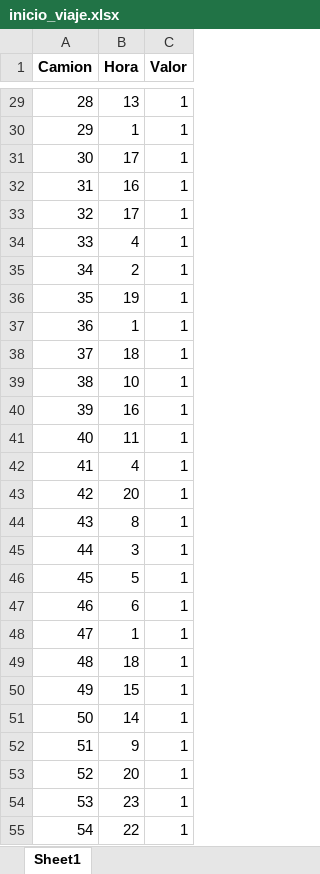
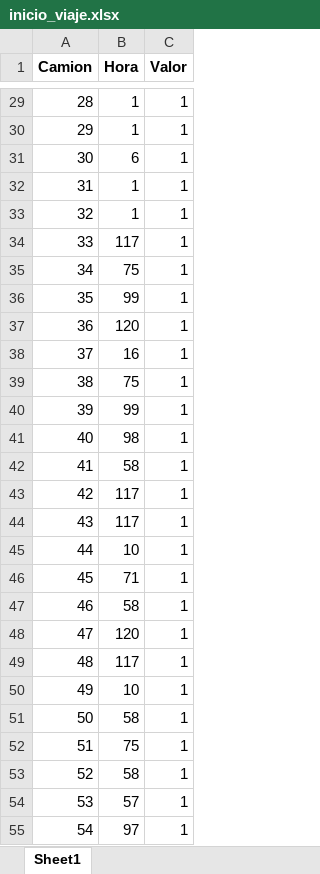
Before and after one commit to valecordova/opti-grupo-39, an Excel workbook: results/inicio_viaje.xlsx, sheet Sheet1, drawn as a sheet; only a part is shown, gaps mark what is left out; values as stored, in another font and other column widths than the file's, no borders; the diff covers the shown part only; the diff names each change by its address in the sheet, - before the commit and + after, or states it on an @@ line.

```diff
--- a/results/inicio_viaje.xlsx (sheet Sheet1)
+++ b/results/inicio_viaje.xlsx (sheet Sheet1)
-B29 (Hora): 13
+B29 (Hora): 1
-B31 (Hora): 17
+B31 (Hora): 6
-B32 (Hora): 16
+B32 (Hora): 1
-B33 (Hora): 17
+B33 (Hora): 1
-B34 (Hora): 4
+B34 (Hora): 117
-B35 (Hora): 2
+B35 (Hora): 75
-B36 (Hora): 19
+B36 (Hora): 99
-B37 (Hora): 1
+B37 (Hora): 120
-B38 (Hora): 18
+B38 (Hora): 16
-B39 (Hora): 10
+B39 (Hora): 75
-B40 (Hora): 16
+B40 (Hora): 99
-B41 (Hora): 11
+B41 (Hora): 98
-B42 (Hora): 4
+B42 (Hora): 58
-B43 (Hora): 20
+B43 (Hora): 117
-B44 (Hora): 8
+B44 (Hora): 117
-B45 (Hora): 3
+B45 (Hora): 10
-B46 (Hora): 5
+B46 (Hora): 71
-B47 (Hora): 6
+B47 (Hora): 58
-B48 (Hora): 1
+B48 (Hora): 120
-B49 (Hora): 18
+B49 (Hora): 117
-B50 (Hora): 15
+B50 (Hora): 10
-B51 (Hora): 14
+B51 (Hora): 58
-B52 (Hora): 9
+B52 (Hora): 75
-B53 (Hora): 20
+B53 (Hora): 58
-B54 (Hora): 23
+B54 (Hora): 57
-B55 (Hora): 22
+B55 (Hora): 97
```
Also changed, not shown: 42 edited cells elsewhere in this sheet, results/carga_lenta.xlsx, results/carga_rapida.xlsx, 16 other files.
